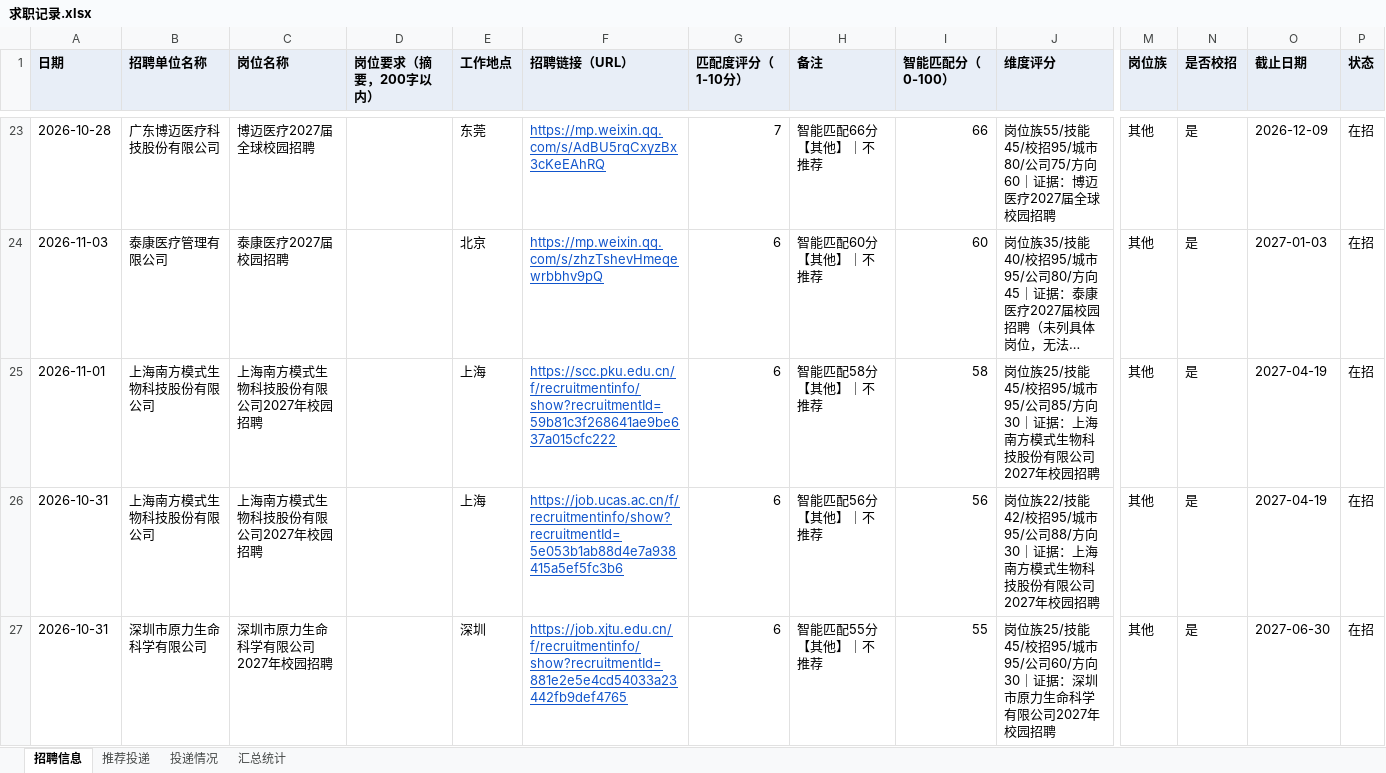
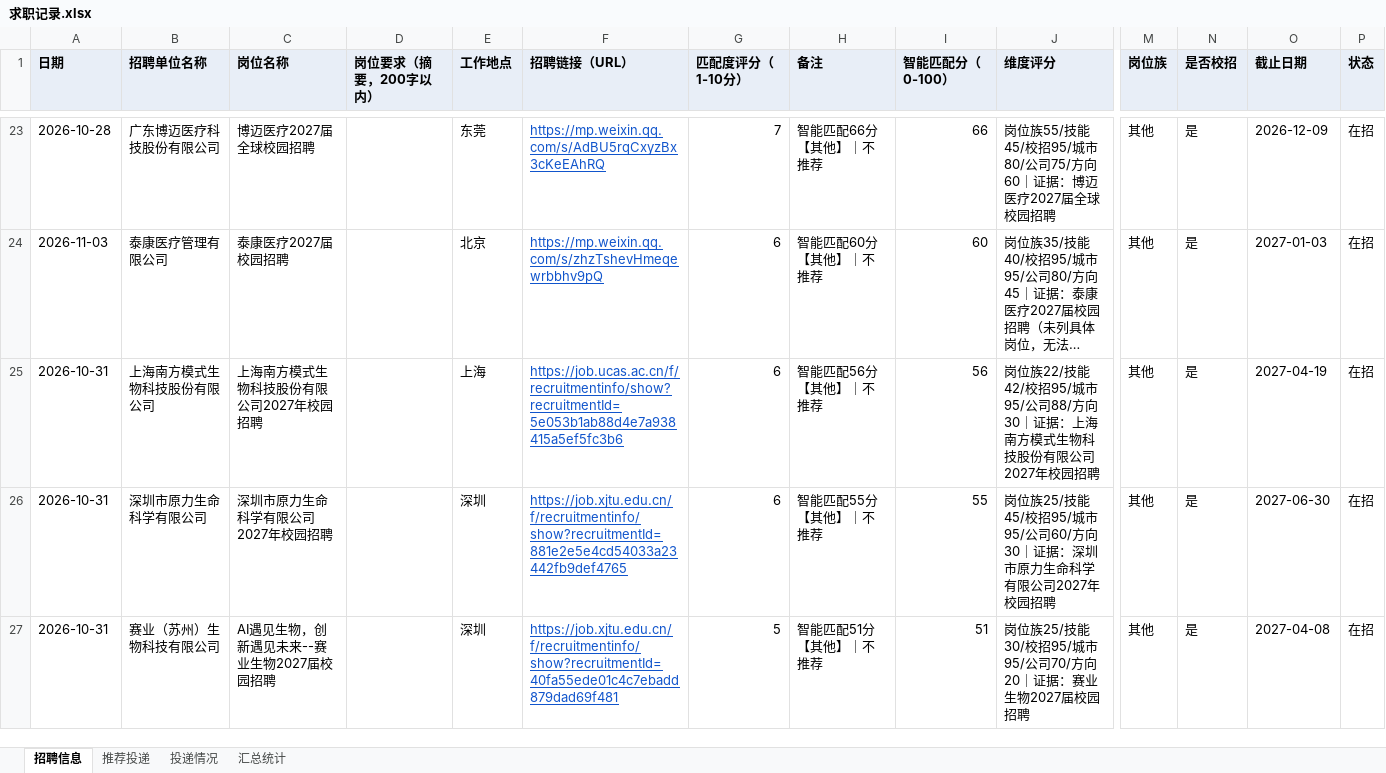
Before and after one commit to Zhengjinweizai/ob-search-vascular-stent, an Excel workbook: 求职记录.xlsx, sheet 招聘信息, drawn as a sheet; only a part is shown, gaps mark what is left out; the shorter side is filled out with more unchanged rows; long unchanged cells end in …; values as stored, in another font and other column widths than the file's, no borders; removed rows and columns are numbered as before the commit, all else as after; rows hold the shown columns only; the diff covers the shown part only; the diff names each change by its address in the sheet, - before the commit and + after, or states it on an @@ line.

```diff
--- a/求职记录.xlsx (sheet 招聘信息)
+++ b/求职记录.xlsx (sheet 招聘信息)
-row 25: 2026-11-01 | 上海南方模式生物科技股份有限公司 | 上海南方模式生物科技股份有限公司2027年校园招聘 |  | 上海 | https://scc.pku.edu.cn/f/recruitmentinfo/show?recruitmentId=59b81c3f268641ae9be637a015cfc222 | 6 | 智能匹配58分【其他】｜不推荐 | 58 | 岗位族25/技能45/校招95/城市95/公司85/方向30｜证据：上海南方模式生物科技股份有限公司2027年校园招聘 | 其他 | 是 | 2027-04-19 | 在招
```
Also changed, not shown: 2 added rows and 1 removed row elsewhere in this sheet, sheet 汇总统计, 2 other files.
